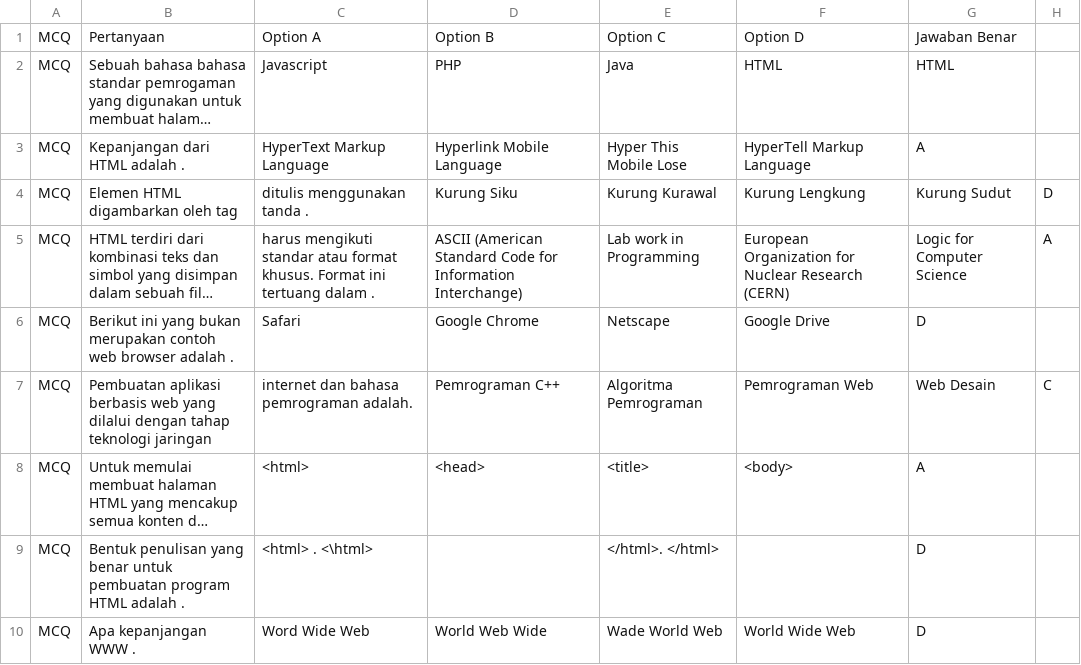
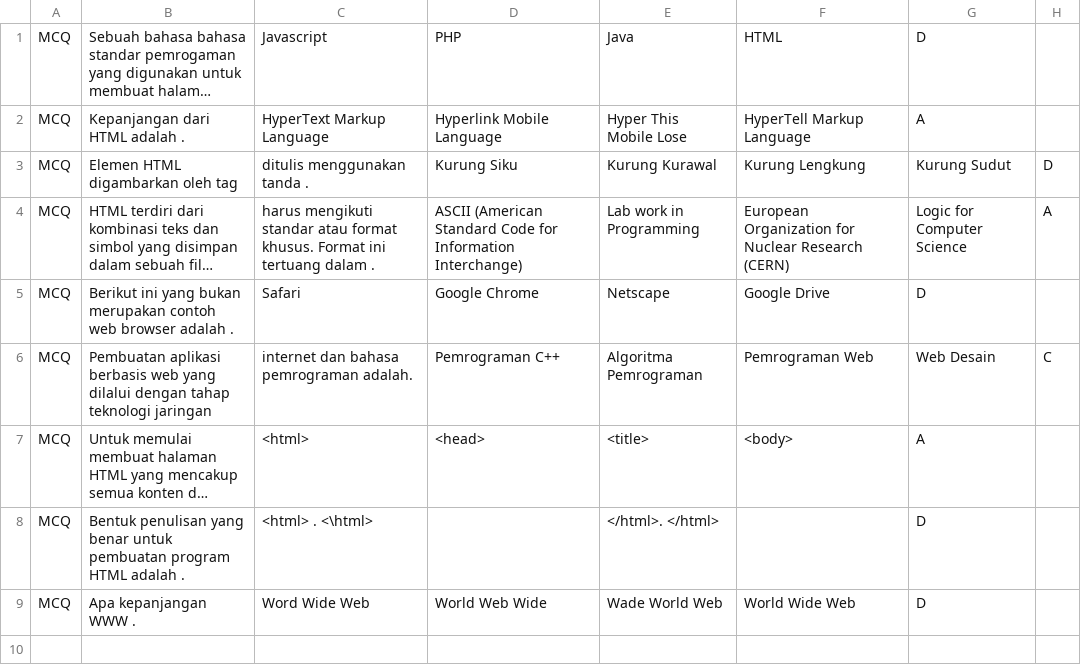
Before and after one commit to Ravsst2004/pbo-quiz, a CSV file: src/mcq.csv, drawn as a sheet; long unchanged cells end in …; removed rows and columns are numbered as before the commit, all else as after; the diff names each change by its address in the sheet, - before the commit and + after, or states it on an @@ line.

```diff
--- a/src/mcq.csv
+++ b/src/mcq.csv
-row 1: MCQ | Pertanyaan | Option A | Option B | Option C | Option D | Jawaban Benar
-G1: HTML
+G1: D
```
Also changed, not shown: bin/mcq.csv, 14 other files.
